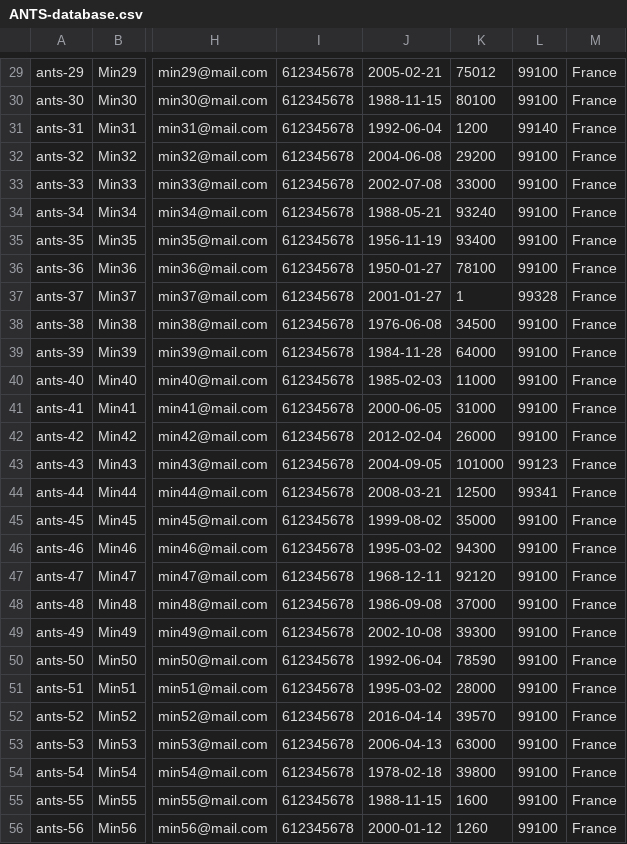
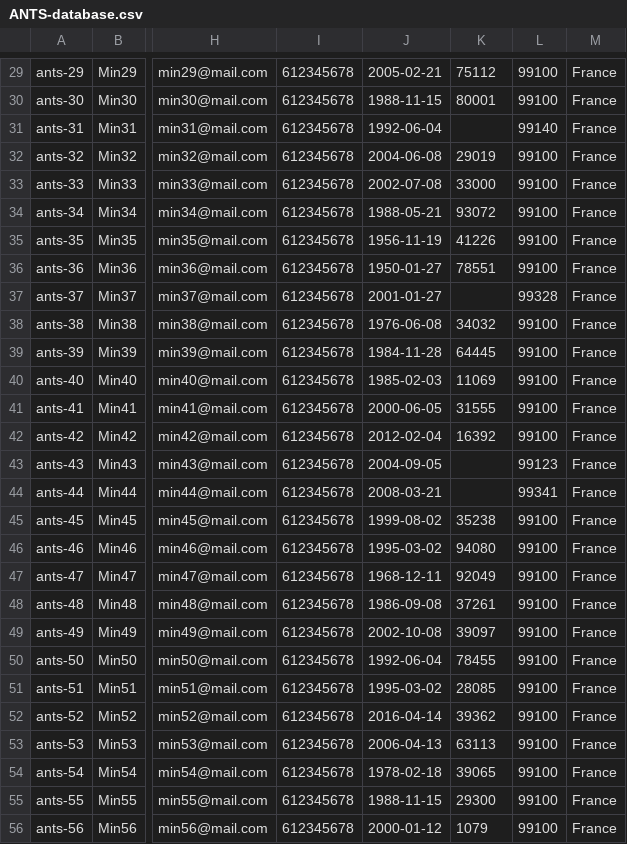
Before and after one commit to france-connect/identity-provider-example, a CSV file: data/ANTS-database.csv, drawn as a sheet; only a part is shown, gaps mark what is left out; the diff covers the shown part only; the diff names each change by its address in the sheet, - before the commit and + after, or states it on an @@ line.

```diff
--- a/data/ANTS-database.csv
+++ b/data/ANTS-database.csv
-K29: 75012
+K29: 75112
-K30: 80100
+K30: 80001
-K31: 1200
+K31: (empty)
-K32: 29200
+K32: 29019
-K34: 93240
+K34: 93072
-K35: 93400
+K35: 41226
-K36: 78100
+K36: 78551
-K37: 1
+K37: (empty)
-K38: 34500
+K38: 34032
-K39: 64000
+K39: 64445
-K40: 11000
+K40: 11069
-K41: 31000
+K41: 31555
-K42: 26000
+K42: 16392
-K43: 101000
+K43: (empty)
-K44: 12500
+K44: (empty)
-K45: 35000
+K45: 35238
-K46: 94300
+K46: 94080
-K47: 92120
+K47: 92049
-K48: 37000
+K48: 37261
-K49: 39300
+K49: 39097
-K50: 78590
+K50: 78455
-K51: 28000
+K51: 28085
-K52: 39570
+K52: 39362
-K53: 63000
+K53: 63113
-K54: 39800
+K54: 39065
-K55: 1600
+K55: 29300
-K56: 1260
+K56: 1079
```
Also changed, not shown: 99 edited cells elsewhere in this file.
